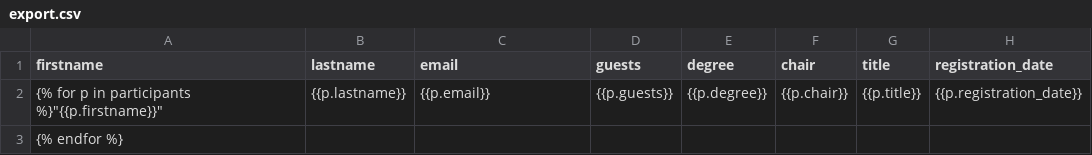
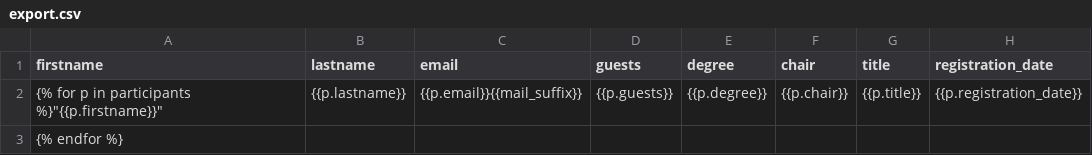
Before and after one commit to pep-dortmund/pars, a CSV file: templates/export.csv, drawn as a sheet; only a part is shown; the diff names each change by its address in the sheet, - before the commit and + after, or states it on an @@ line.

```diff
--- a/templates/export.csv
+++ b/templates/export.csv
-C2 (email): {{p.email}}
+C2 (email): {{p.email}}{{mail_suffix}}
```
Also changed, not shown: 1 other file.
